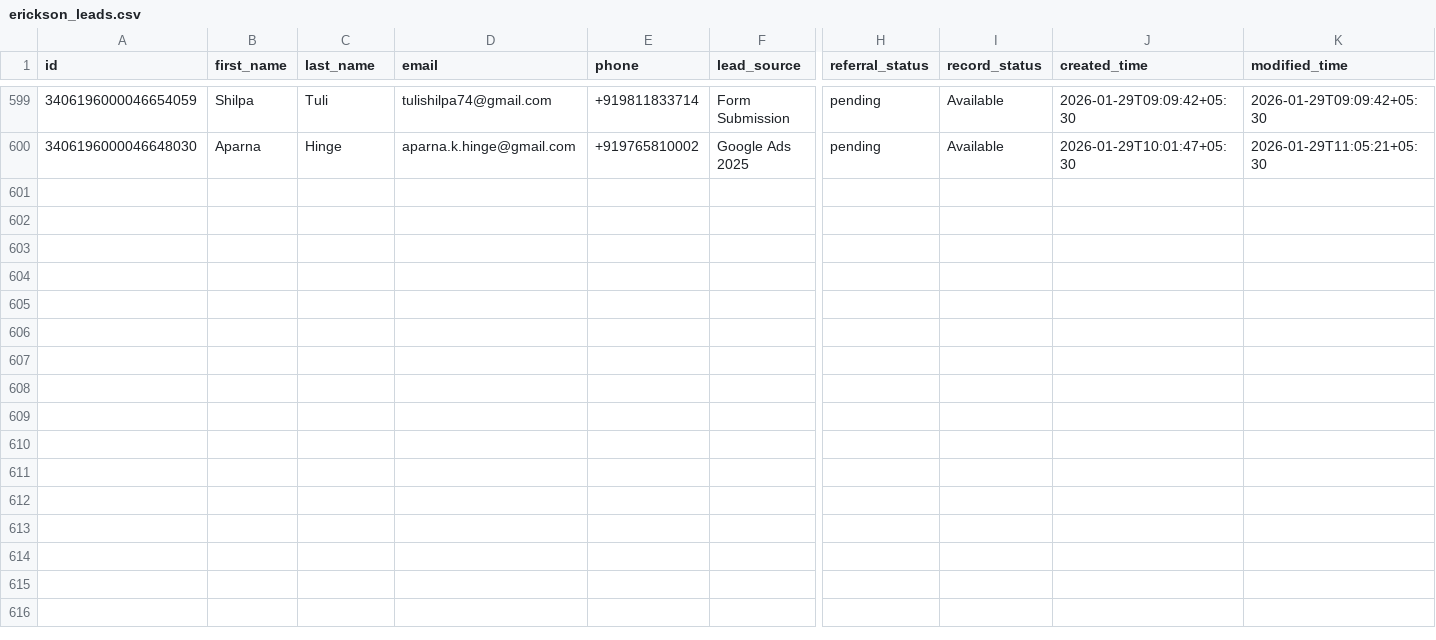
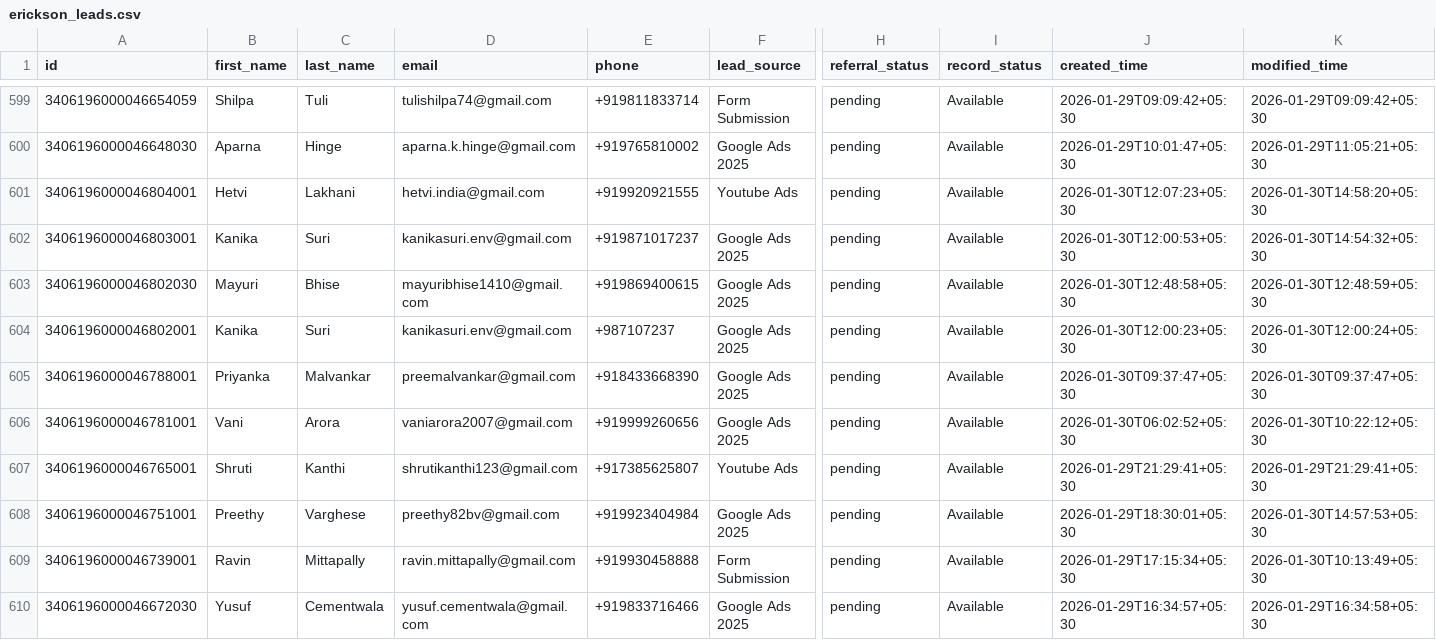
Before and after one commit to navneet-xmonks/leads, a CSV file: erickson_leads.csv, drawn as a sheet; only a part is shown, gaps mark what is left out; rows hold the shown columns only; the diff names each change by its address in the sheet, - before the commit and + after, or states it on an @@ line.

```diff
--- a/erickson_leads.csv
+++ b/erickson_leads.csv
+row 601: 3406196000046804001 | Hetvi | Lakhani | hetvi.india@gmail.com | +919920921555 | Youtube Ads | pending | Available | 2026-01-30T12:07:23+05:30 | 2026-01-30T14:58:20+05:30
+row 602: 3406196000046803001 | Kanika | Suri | kanikasuri.env@gmail.com | +919871017237 | Google Ads 2025 | pending | Available | 2026-01-30T12:00:53+05:30 | 2026-01-30T14:54:32+05:30
+row 603: 3406196000046802030 | Mayuri | Bhise | mayuribhise1410@gmail.com | +919869400615 | Google Ads 2025 | pending | Available | 2026-01-30T12:48:58+05:30 | 2026-01-30T12:48:59+05:30
+row 604: 3406196000046802001 | Kanika | Suri | kanikasuri.env@gmail.com | +987107237 | Google Ads 2025 | pending | Available | 2026-01-30T12:00:23+05:30 | 2026-01-30T12:00:24+05:30
+row 605: 3406196000046788001 | Priyanka | Malvankar | preemalvankar@gmail.com | +918433668390 | Google Ads 2025 | pending | Available | 2026-01-30T09:37:47+05:30 | 2026-01-30T09:37:47+05:30
+row 606: 3406196000046781001 | Vani | Arora | vaniarora2007@gmail.com | +919999260656 | Google Ads 2025 | pending | Available | 2026-01-30T06:02:52+05:30 | 2026-01-30T10:22:12+05:30
+row 607: 3406196000046765001 | Shruti | Kanthi | shrutikanthi123@gmail.com | +917385625807 | Youtube Ads | pending | Available | 2026-01-29T21:29:41+05:30 | 2026-01-29T21:29:41+05:30
+row 608: 3406196000046751001 | Preethy | Varghese | preethy82bv@gmail.com | +919923404984 | Google Ads 2025 | pending | Available | 2026-01-29T18:30:01+05:30 | 2026-01-30T14:57:53+05:30
+row 609: 3406196000046739001 | Ravin | Mittapally | ravin.mittapally@gmail.com | +919930458888 | Form Submission | pending | Available | 2026-01-29T17:15:34+05:30 | 2026-01-30T10:13:49+05:30
+row 610: 3406196000046672030 | Yusuf | Cementwala | yusuf.cementwala@gmail.com | +919833716466 | Google Ads 2025 | pending | Available | 2026-01-29T16:34:57+05:30 | 2026-01-29T16:34:58+05:30
```
Also changed, not shown: 3 other files.
